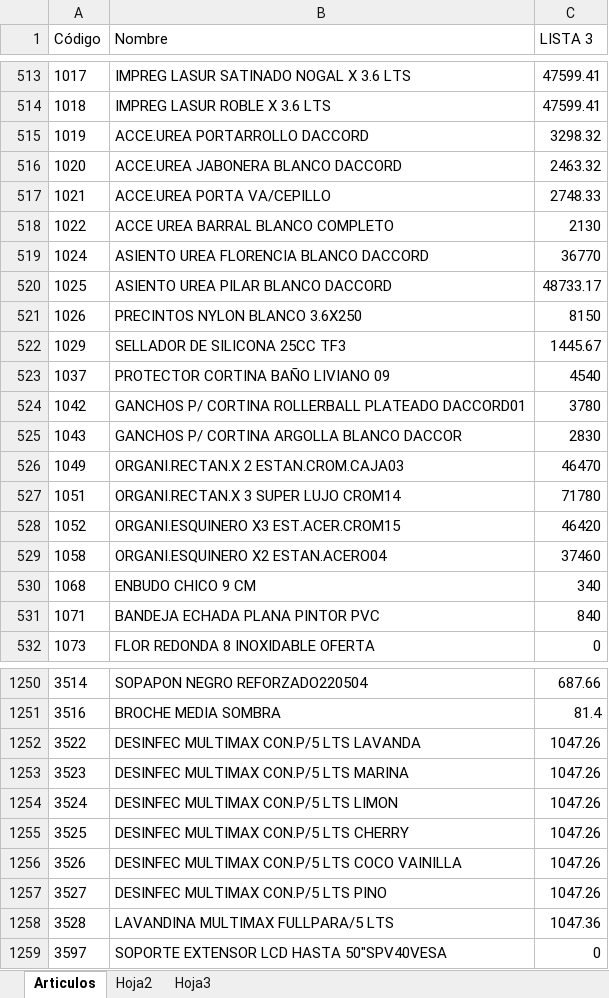
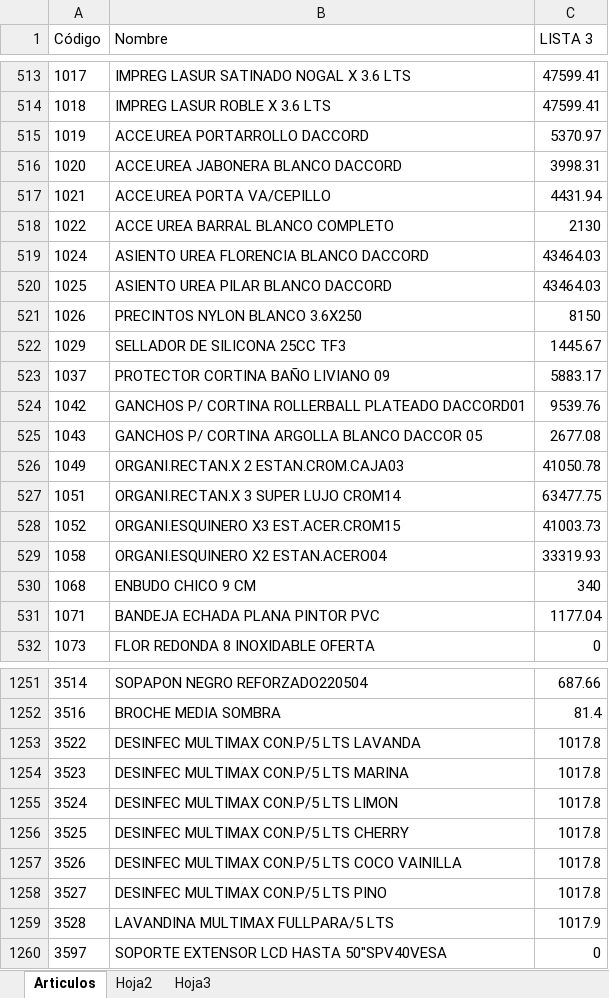
Before and after one commit to jerojimenez17/sanitarios-backend, an Excel workbook: excel-files/foxs.xlsx, sheet Articulos, drawn as a sheet; only a part is shown, gaps mark what is left out; values as stored, in another font and other column widths than the file's, no borders; addresses are those after the commit; the diff covers the shown part only; the diff names each change by its address in the sheet, - before the commit and + after, or states it on an @@ line.

Commit message:
change lists

```diff
--- a/excel-files/foxs.xlsx (sheet Articulos)
+++ b/excel-files/foxs.xlsx (sheet Articulos)
-C515 (LISTA 3): 3298.32
+C515 (LISTA 3): 5370.97
-C516 (LISTA 3): 2463.32
+C516 (LISTA 3): 3998.31
-C517 (LISTA 3): 2748.33
+C517 (LISTA 3): 4431.94
-C519 (LISTA 3): 36770
+C519 (LISTA 3): 43464.03
-C520 (LISTA 3): 48733.17
+C520 (LISTA 3): 43464.03
-C523 (LISTA 3): 4540
+C523 (LISTA 3): 5883.17
-C524 (LISTA 3): 3780
+C524 (LISTA 3): 9539.76
-B525 (Nombre): GANCHOS P/ CORTINA ARGOLLA BLANCO DACCOR
+B525 (Nombre): GANCHOS P/ CORTINA ARGOLLA BLANCO DACCOR 05
-C525 (LISTA 3): 2830
+C525 (LISTA 3): 2677.08
-C526 (LISTA 3): 46470
+C526 (LISTA 3): 41050.78
-C527 (LISTA 3): 71780
+C527 (LISTA 3): 63477.75
-C528 (LISTA 3): 46420
+C528 (LISTA 3): 41003.73
-C529 (LISTA 3): 37460
+C529 (LISTA 3): 33319.93
-C531 (LISTA 3): 840
+C531 (LISTA 3): 1177.04
-C1253:C1258 (LISTA 3): 1047.26
+C1253:C1258 (LISTA 3): 1017.8
-C1259 (LISTA 3): 1047.36
+C1259 (LISTA 3): 1017.9
```
Also changed, not shown: 5 added rows and 104 edited cells elsewhere in this sheet, excel-files/fg.xlsx.
